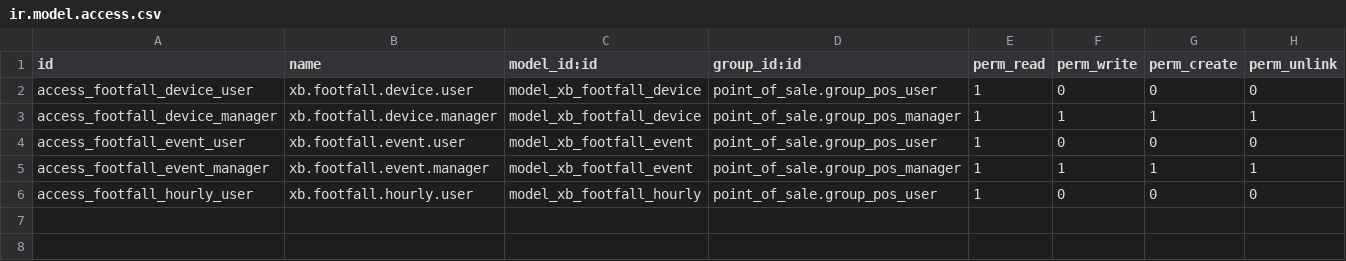
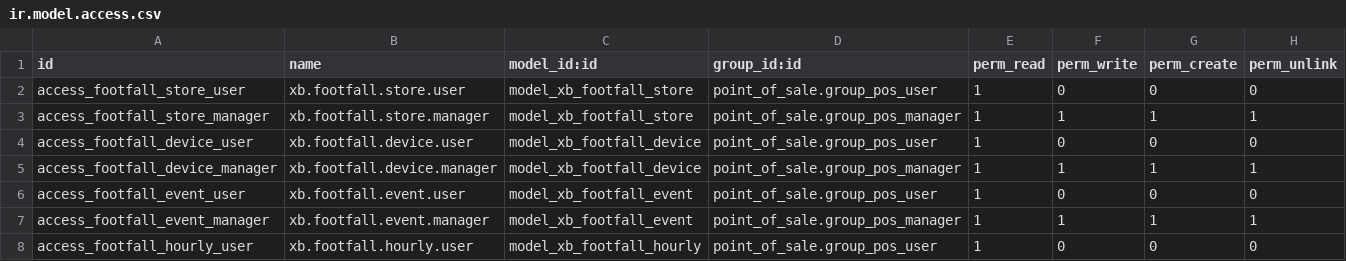
Before and after one commit to Cristofferson/xubax-odoo-apps, a CSV file: xb_footfall/security/ir.model.access.csv, drawn as a sheet; the diff names each change by its address in the sheet, - before the commit and + after, or states it on an @@ line.

```diff
--- a/xb_footfall/security/ir.model.access.csv
+++ b/xb_footfall/security/ir.model.access.csv
+row 2: access_footfall_store_user | xb.footfall.store.user | model_xb_footfall_store | point_of_sale.group_pos_user | 1 | 0 | 0 | 0
+row 3: access_footfall_store_manager | xb.footfall.store.manager | model_xb_footfall_store | point_of_sale.group_pos_manager | 1 | 1 | 1 | 1
```
Also changed, not shown: 9 other files.
